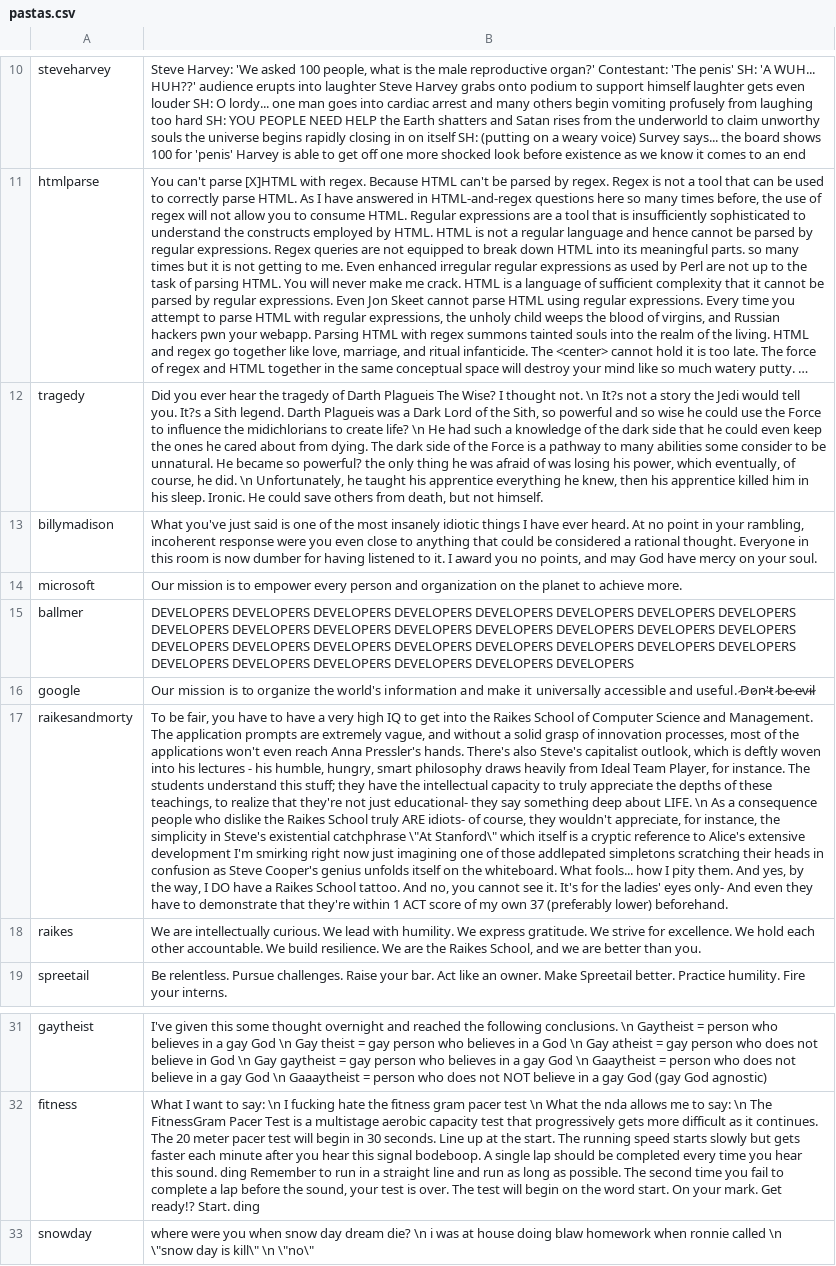
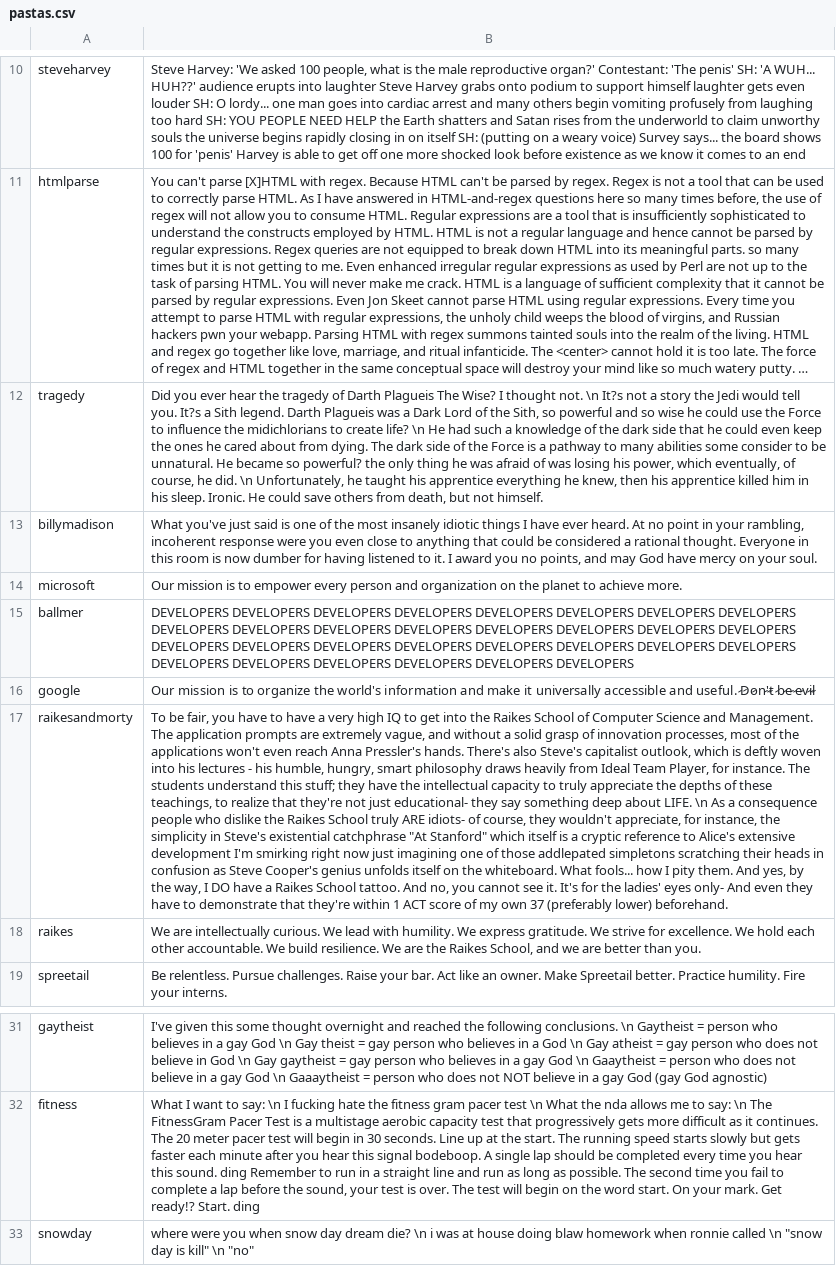
Before and after one commit to jSith/GroupBot, a CSV file: pastas.csv, drawn as a sheet; only a part is shown, gaps mark what is left out; long unchanged cells end in …; the diff names each change by its address in the sheet, - before the commit and + after, or states it on an @@ line.

```diff
--- a/pastas.csv
+++ b/pastas.csv
-B17: …existential catchphrase \"At Stanford\" which itself…
+B17: …existential catchphrase "At Stanford" which itself…
-B33: …called \n \"snow day is kill\" \n \"no\"
+B33: …called \n "snow day is kill" \n "no"
```
Also changed, not shown: 1 other file.
